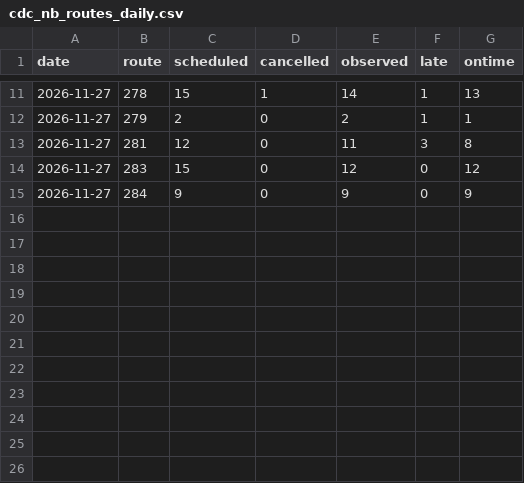
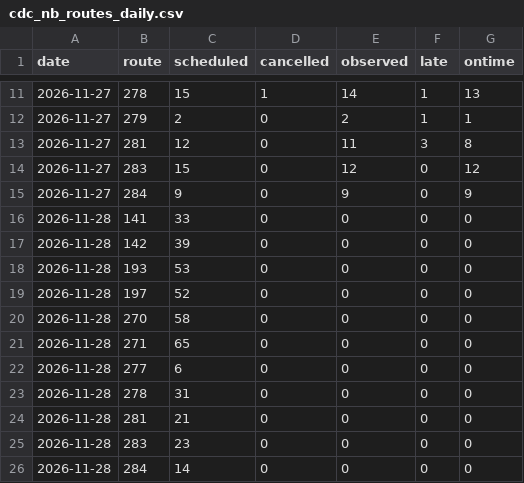
Before and after one commit to craigstarling-eng/Keolis-NthnBeaches-service-cancellations, a CSV file: data/history/cdc_nb_routes_daily.csv, drawn as a sheet; only a part is shown, gaps mark what is left out; the diff names each change by its address in the sheet, - before the commit and + after, or states it on an @@ line.

```diff
--- a/data/history/cdc_nb_routes_daily.csv
+++ b/data/history/cdc_nb_routes_daily.csv
+row 16: 2026-11-28 | 141 | 33 | 0 | 0 | 0 | 0
+row 17: 2026-11-28 | 142 | 39 | 0 | 0 | 0 | 0
+row 18: 2026-11-28 | 193 | 53 | 0 | 0 | 0 | 0
+row 19: 2026-11-28 | 197 | 52 | 0 | 0 | 0 | 0
+row 20: 2026-11-28 | 270 | 58 | 0 | 0 | 0 | 0
+row 21: 2026-11-28 | 271 | 65 | 0 | 0 | 0 | 0
+row 22: 2026-11-28 | 277 | 6 | 0 | 0 | 0 | 0
+row 23: 2026-11-28 | 278 | 31 | 0 | 0 | 0 | 0
+row 24: 2026-11-28 | 281 | 21 | 0 | 0 | 0 | 0
+row 25: 2026-11-28 | 283 | 23 | 0 | 0 | 0 | 0
+row 26: 2026-11-28 | 284 | 14 | 0 | 0 | 0 | 0
```
Also changed, not shown: data/history/r8_daily.csv, data/history/r8_routes_daily.csv, 7 other files.
